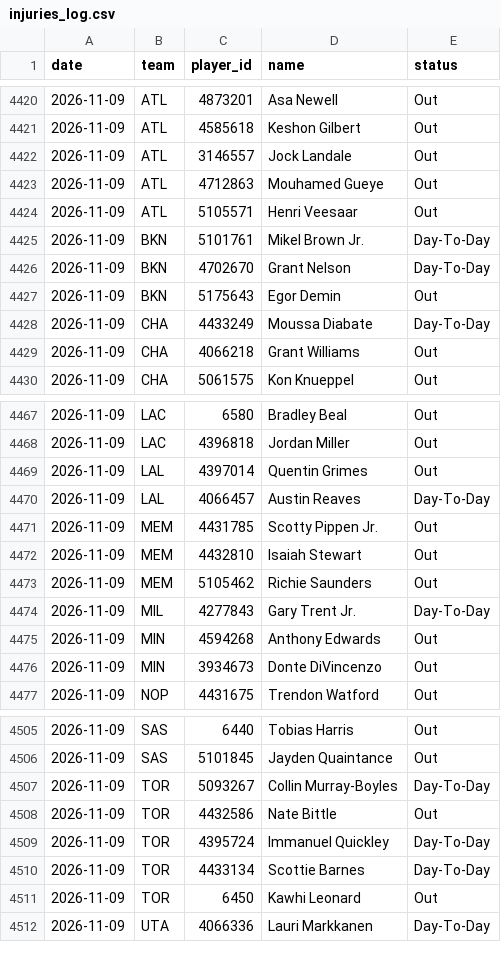
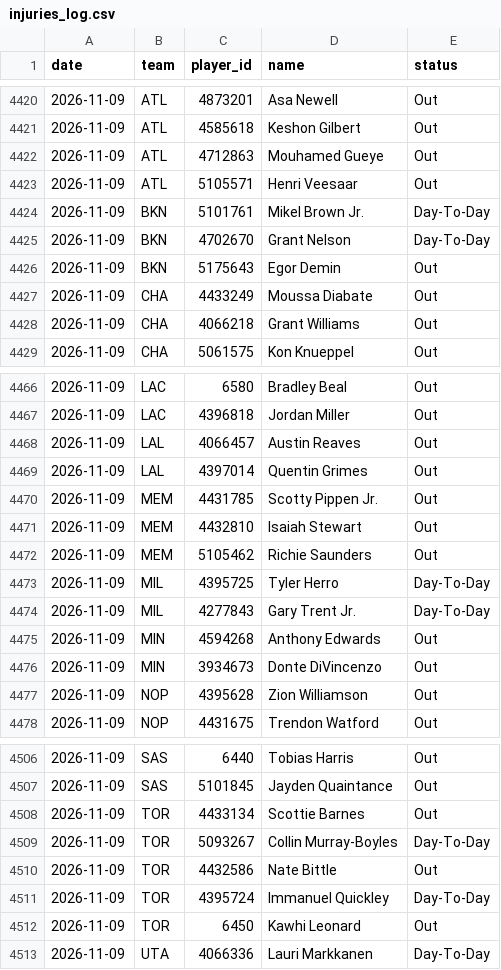
Before and after one commit to DEMON-X13/nba-hub, a CSV file: data/injuries_log.csv, drawn as a sheet; only a part is shown, gaps mark what is left out; the diff covers the shown part only.

```diff
--- a/data/injuries_log.csv
+++ b/data/injuries_log.csv
@@ -4421,3 +4421,2 @@ date,team,player_id,name,status
 2026-11-09,ATL,4585618,Keshon Gilbert,Out
-2026-11-09,ATL,3146557,Jock Landale,Out
 2026-11-09,ATL,4712863,Mouhamed Gueye,Out
@@ -4427,3 +4426,3 @@ date,team,player_id,name,status
 2026-11-09,BKN,5175643,Egor Demin,Out
-2026-11-09,CHA,4433249,Moussa Diabate,Day-To-Day
+2026-11-09,CHA,4433249,Moussa Diabate,Out
 2026-11-09,CHA,4066218,Grant Williams,Out
@@ -4468,4 +4467,4 @@ date,team,player_id,name,status
 2026-11-09,LAC,4396818,Jordan Miller,Out
+2026-11-09,LAL,4066457,Austin Reaves,Out
 2026-11-09,LAL,4397014,Quentin Grimes,Out
-2026-11-09,LAL,4066457,Austin Reaves,Day-To-Day
 2026-11-09,MEM,4431785,Scotty Pippen Jr.,Out
@@ -4473,2 +4472,3 @@ date,team,player_id,name,status
 2026-11-09,MEM,5105462,Richie Saunders,Out
+2026-11-09,MIL,4395725,Tyler Herro,Day-To-Day
 2026-11-09,MIL,4277843,Gary Trent Jr.,Day-To-Day
@@ -4476,2 +4476,3 @@ date,team,player_id,name,status
 2026-11-09,MIN,3934673,Donte DiVincenzo,Out
+2026-11-09,NOP,4395628,Zion Williamson,Out
 2026-11-09,NOP,4431675,Trendon Watford,Out
@@ -4506,2 +4507,3 @@ date,team,player_id,name,status
 2026-11-09,SAS,5101845,Jayden Quaintance,Out
+2026-11-09,TOR,4433134,Scottie Barnes,Out
 2026-11-09,TOR,5093267,Collin Murray-Boyles,Day-To-Day
@@ -4509,3 +4511,2 @@ date,team,player_id,name,status
 2026-11-09,TOR,4395724,Immanuel Quickley,Day-To-Day
-2026-11-09,TOR,4433134,Scottie Barnes,Day-To-Day
 2026-11-09,TOR,6450,Kawhi Leonard,Out
```
Also changed, not shown: 1 edited cell elsewhere in this file, data/predictions.csv, 13 other files.
